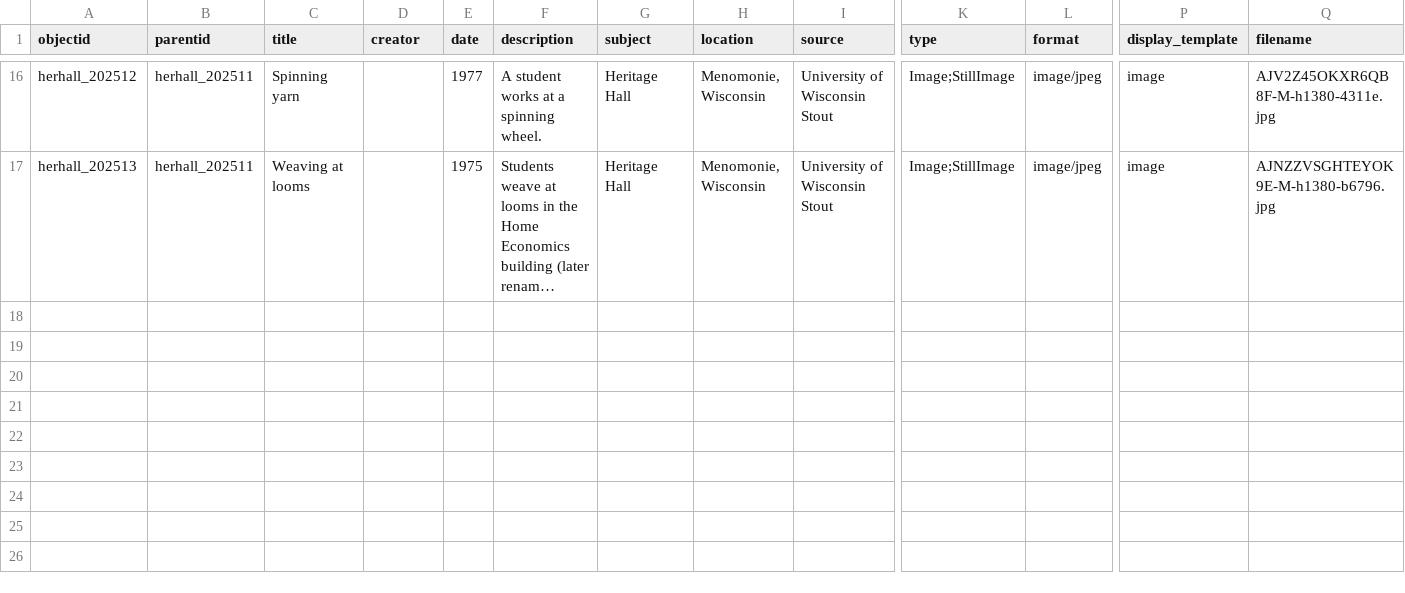
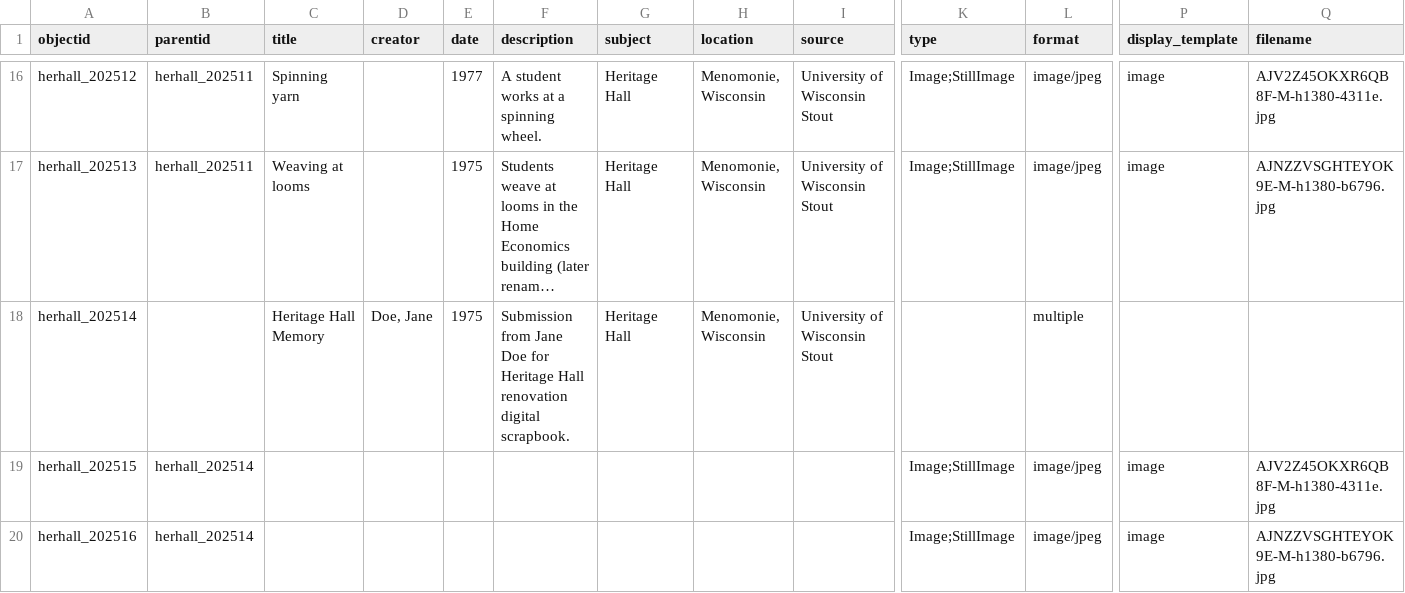
Before and after one commit to izzy-genre/heritage_hall_demo, a CSV file: _data/heritage_hall_gh.csv, drawn as a sheet; only a part is shown, gaps mark what is left out; long unchanged cells end in …; rows hold the shown columns only; the diff names each change by its address in the sheet, - before the commit and + after, or states it on an @@ line.

Commit message:
Add multiple object

```diff
--- a/_data/heritage_hall_gh.csv
+++ b/_data/heritage_hall_gh.csv
+row 18: herhall_202514 |  | Heritage Hall Memory | Doe, Jane | 1975 | Submission from Jane Doe for Heritage Hall renovation digital scrapbook. | Heritage Hall | Menomonie, Wisconsin | University of Wisconsin Stout |  | multiple
+row 19: herhall_202515 | herhall_202514 |  |  |  |  |  |  |  | Image;StillImage | image/jpeg | image | AJV2Z45OKXR6QB8F-M-h1380-4311e.jpg
+row 20: herhall_202516 | herhall_202514 |  |  |  |  |  |  |  | Image;StillImage | image/jpeg | image | AJNZZVSGHTEYOK9E-M-h1380-b6796.jpg
```
